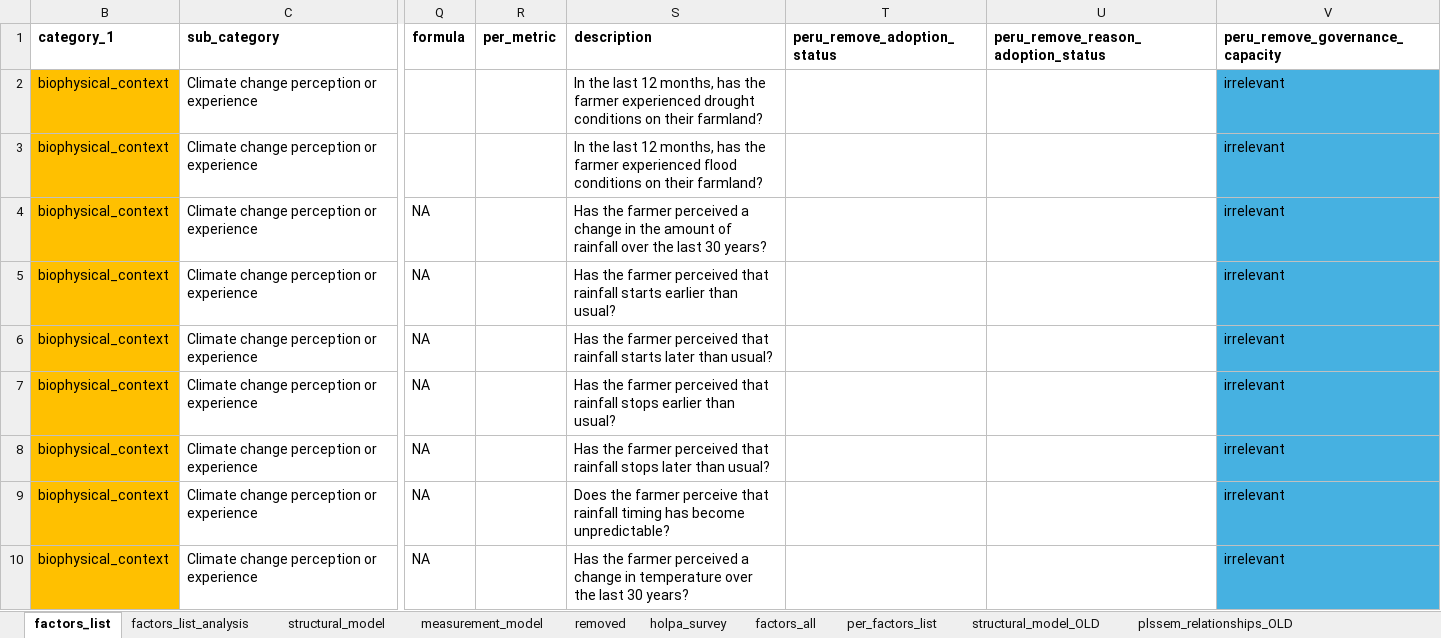
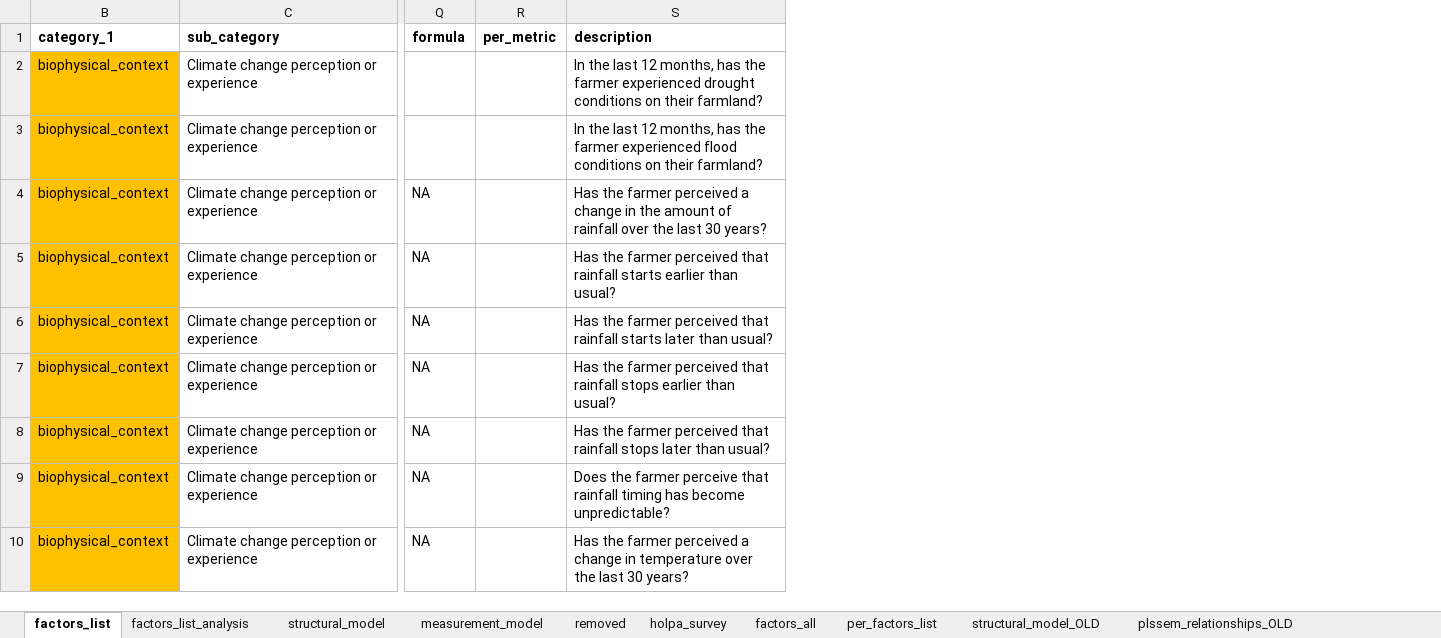
Before and after one commit to andreacsanchezb10/HOLPA_factors_influencing_adoption_dfs, an Excel workbook: factors_list.xlsx, sheet factors_list, drawn as a sheet; only a part is shown, gaps mark what is left out; values as stored, in another font and other column widths than the file's, no borders; table styles not drawn; the diff names each change by its address in the sheet, - before the commit and + after, or states it on an @@ line.

```diff
--- a/factors_list.xlsx (sheet factors_list)
+++ b/factors_list.xlsx (sheet factors_list)
-column T (peru_remove_adoption_status), empty
-column U, row 1: peru_remove_reason_adoption_status
-column V (peru_remove_governance_capacity), rows 2-10: all irrelevant
```
Also changed, not shown: sheet factors_list_analysis, sheet measurement_model, sheet structural_model, 2 other files.
